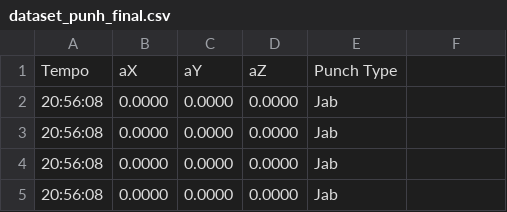
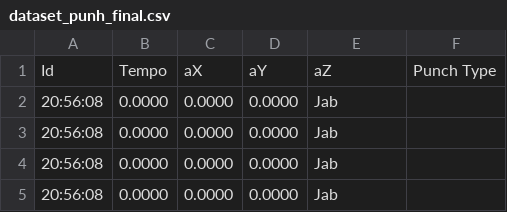
Before and after one commit to jeanmendesn/dataset-punch, a CSV file: dataset_punh_final.csv, drawn as a sheet; only a part is shown; removed rows and columns are numbered as before the commit, all else as after; the diff names each change by its address in the sheet, - before the commit and + after, or states it on an @@ line.

Commit message:
Update dataset_punh_final.csv

```diff
--- a/dataset_punh_final.csv
+++ b/dataset_punh_final.csv
-row 1: Tempo | aX | aY | aZ | Punch Type
+row 1: Id | Tempo | aX | aY | aZ | Punch Type
```
